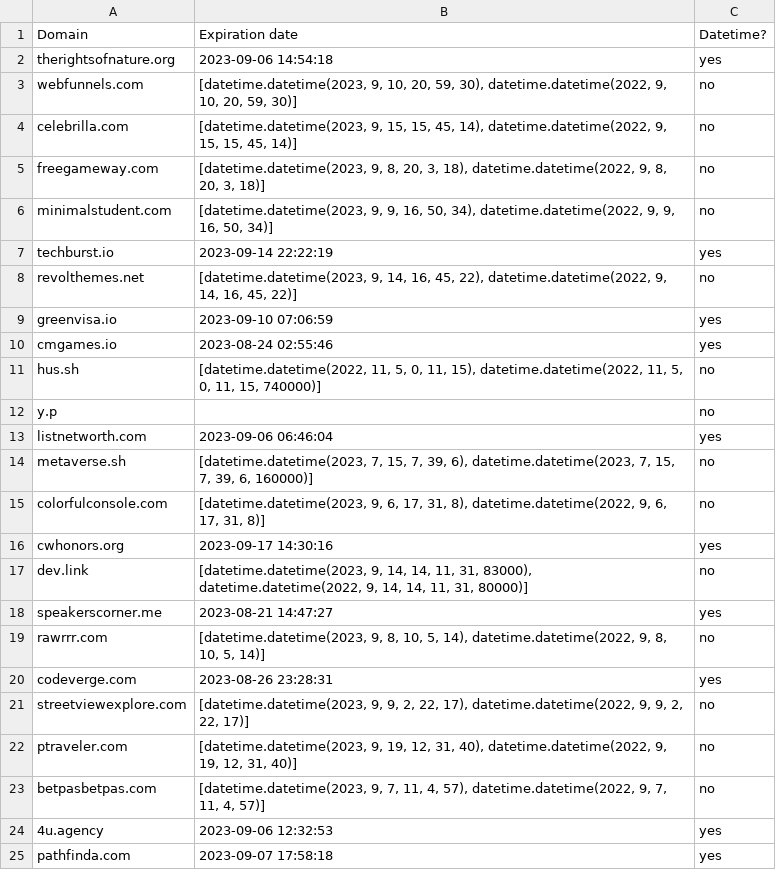
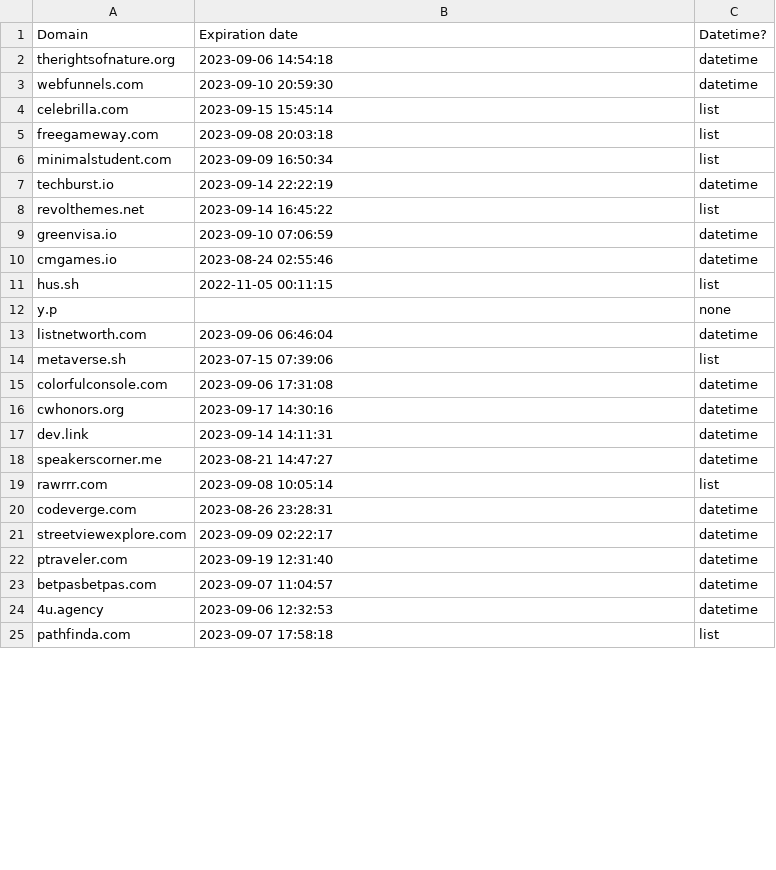
Before and after one commit to neone35/whois_generator_py, a CSV file: output.csv, drawn as a sheet; only a part is shown; the diff covers the shown part only.

Commit message:
Resolve expiration date parsing with datetime/list recognition

```diff
--- a/output.csv
+++ b/output.csv
@@ -1,25 +1,25 @@
 Domain,Expiration date,Datetime?
-therightsofnature.org,2023-09-06 14:54:18,yes
-webfunnels.com,"[datetime.datetime(2023, 9, 10, 20, 59, 30), datetime.datetime(2022, 9, 10, 20, 59, 30)]",no
-celebrilla.com,"[datetime.datetime(2023, 9, 15, 15, 45, 14), datetime.datetime(2022, 9, 15, 15, 45, 14)]",no
-freegameway.com,"[datetime.datetime(2023, 9, 8, 20, 3, 18), datetime.datetime(2022, 9, 8, 20, 3, 18)]",no
-minimalstudent.com,"[datetime.datetime(2023, 9, 9, 16, 50, 34), datetime.datetime(2022, 9, 9, 16, 50, 34)]",no
-techburst.io,2023-09-14 22:22:19,yes
-revolthemes.net,"[datetime.datetime(2023, 9, 14, 16, 45, 22), datetime.datetime(2022, 9, 14, 16, 45, 22)]",no
-greenvisa.io,2023-09-10 07:06:59,yes
-cmgames.io,2023-08-24 02:55:46,yes
-hus.sh,"[datetime.datetime(2022, 11, 5, 0, 11, 15), datetime.datetime(2022, 11, 5, 0, 11, 15, 740000)]",no
-y.p,,no
-listnetworth.com,2023-09-06 06:46:04,yes
-metaverse.sh,"[datetime.datetime(2023, 7, 15, 7, 39, 6), datetime.datetime(2023, 7, 15, 7, 39, 6, 160000)]",no
-colorfulconsole.com,"[datetime.datetime(2023, 9, 6, 17, 31, 8), datetime.datetime(2022, 9, 6, 17, 31, 8)]",no
-cwhonors.org,2023-09-17 14:30:16,yes
-dev.link,"[datetime.datetime(2023, 9, 14, 14, 11, 31, 83000), datetime.datetime(2022, 9, 14, 14, 11, 31, 80000)]",no
-speakerscorner.me,2023-08-21 14:47:27,yes
-rawrrr.com,"[datetime.datetime(2023, 9, 8, 10, 5, 14), datetime.datetime(2022, 9, 8, 10, 5, 14)]",no
-codeverge.com,2023-08-26 23:28:31,yes
-streetviewexplore.com,"[datetime.datetime(2023, 9, 9, 2, 22, 17), datetime.datetime(2022, 9, 9, 2, 22, 17)]",no
-ptraveler.com,"[datetime.datetime(2023, 9, 19, 12, 31, 40), datetime.datetime(2022, 9, 19, 12, 31, 40)]",no
-betpasbetpas.com,"[datetime.datetime(2023, 9, 7, 11, 4, 57), datetime.datetime(2022, 9, 7, 11, 4, 57)]",no
-4u.agency,2023-09-06 12:32:53,yes
-pathfinda.com,2023-09-07 17:58:18,yes
+therightsofnature.org,2023-09-06 14:54:18,datetime
+webfunnels.com,2023-09-10 20:59:30,datetime
+celebrilla.com,2023-09-15 15:45:14,list
+freegameway.com,2023-09-08 20:03:18,list
+minimalstudent.com,2023-09-09 16:50:34,list
+techburst.io,2023-09-14 22:22:19,datetime
+revolthemes.net,2023-09-14 16:45:22,list
+greenvisa.io,2023-09-10 07:06:59,datetime
+cmgames.io,2023-08-24 02:55:46,datetime
+hus.sh,2022-11-05 00:11:15,list
+y.p,,none
+listnetworth.com,2023-09-06 06:46:04,datetime
+metaverse.sh,2023-07-15 07:39:06,list
+colorfulconsole.com,2023-09-06 17:31:08,datetime
+cwhonors.org,2023-09-17 14:30:16,datetime
+dev.link,2023-09-14 14:11:31,datetime
+speakerscorner.me,2023-08-21 14:47:27,datetime
+rawrrr.com,2023-09-08 10:05:14,list
+codeverge.com,2023-08-26 23:28:31,datetime
+streetviewexplore.com,2023-09-09 02:22:17,datetime
+ptraveler.com,2023-09-19 12:31:40,datetime
+betpasbetpas.com,2023-09-07 11:04:57,datetime
+4u.agency,2023-09-06 12:32:53,datetime
+pathfinda.com,2023-09-07 17:58:18,list
```
Also changed, not shown: 1 edited cell elsewhere in this file, 2 other files.
